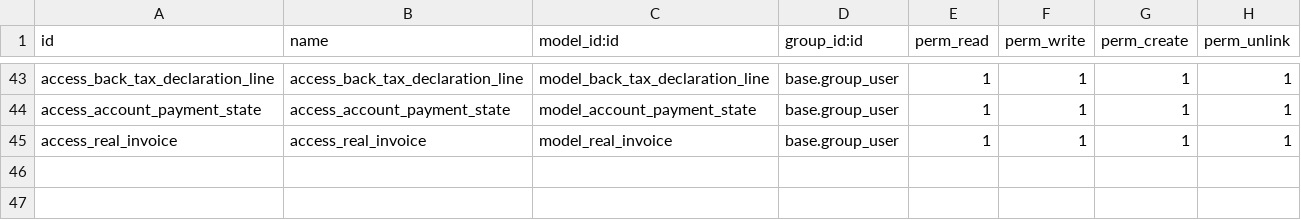
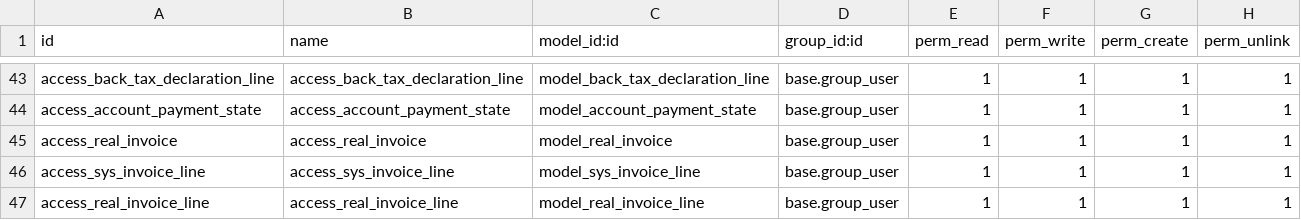
Before and after one commit to alangwansui/yjzy, a CSV file: addons_yjzy/yjzy_extend/security/ir.model.access.csv, drawn as a sheet; only a part is shown, gaps mark what is left out.

Commit message:
Revert "Merge branch 'master' of https://gitee.com/alangwansui/yjzy"
This reverts commit a84d955b3d6e543dcd9cd39aeabbf247d8f325e0.

```diff
--- a/addons_yjzy/yjzy_extend/security/ir.model.access.csv
+++ b/addons_yjzy/yjzy_extend/security/ir.model.access.csv
@@ -45 +45,3 @@ access_account_payment_state,access_account_payment_state,model_account_payment_
 access_real_invoice,access_real_invoice,model_real_invoice,base.group_user,1,1,1,1
+access_sys_invoice_line,access_sys_invoice_line,model_sys_invoice_line,base.group_user,1,1,1,1
+access_real_invoice_line,access_real_invoice_line,model_real_invoice_line,base.group_user,1,1,1,1
```
Also changed, not shown: 1 other file.
